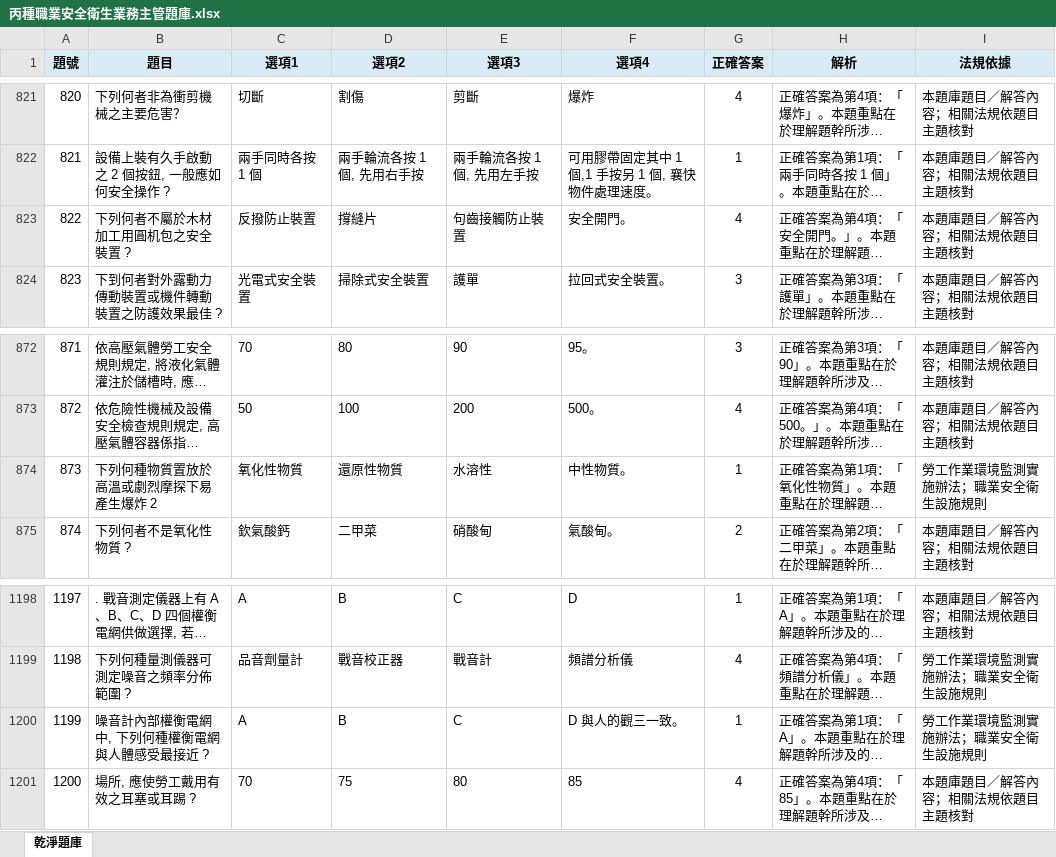
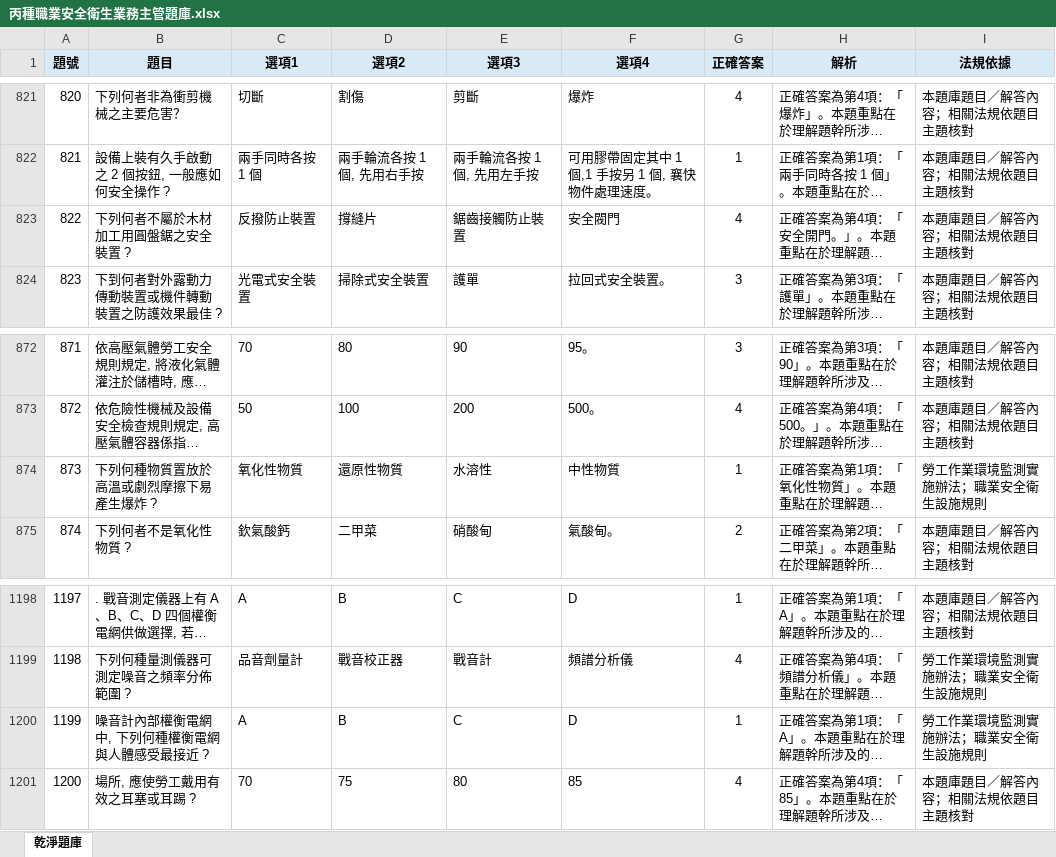
Before and after one commit to drher/drher.github.io, an Excel workbook: salf/丙種職業安全衛生業務主管題庫.xlsx, sheet 乾淨題庫, drawn as a sheet; only a part is shown, gaps mark what is left out; long unchanged cells end in …; values as stored, in another font and other column widths than the file's, no borders; the diff names each change by its address in the sheet, - before the commit and + after, or states it on an @@ line.

Commit message:
fd

```diff
--- a/salf/丙種職業安全衛生業務主管題庫.xlsx (sheet 乾淨題庫)
+++ b/salf/丙種職業安全衛生業務主管題庫.xlsx (sheet 乾淨題庫)
-B823 (題目): 下列何者不屬於木材加工用圓机包之安全裝置 ?
+B823 (題目): 下列何者不屬於木材加工用圓盤鋸之安全裝置 ?
-E823 (選項3): 句齒接觸防止裝置
+E823 (選項3): 鋸齒接觸防止裝置
-F823 (選項4): 安全開門。
+F823 (選項4): 安全閥門
-B874 (題目): 下列何種物質置放於高溫或劇烈摩探下易產生爆炸 2
+B874 (題目): 下列何種物質置放於高溫或劇烈摩擦下易產生爆炸 ?
-F874 (選項4): 中性物質。
+F874 (選項4): 中性物質
-F1200 (選項4): D 與人的觀三一致。
+F1200 (選項4): D
```
